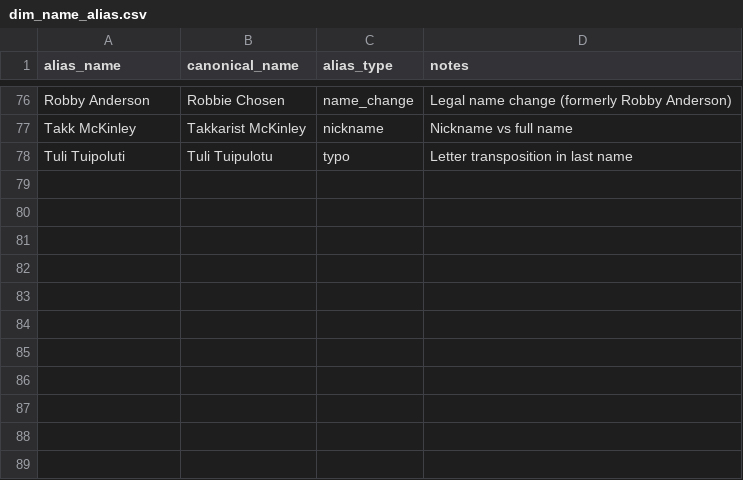
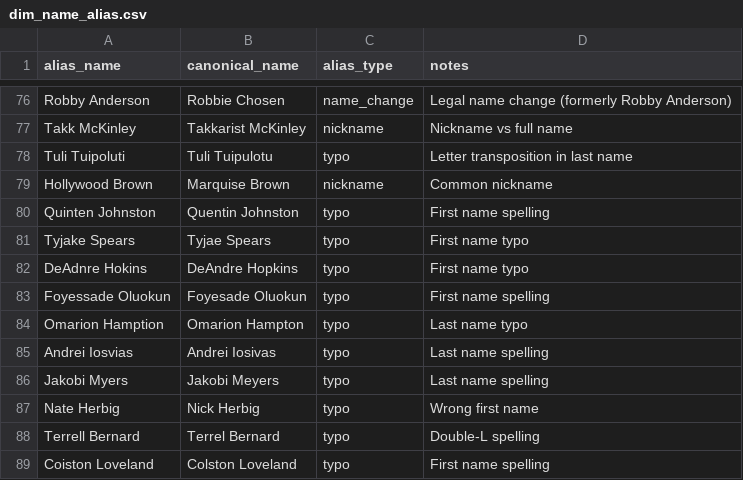
Before and after one commit to zazu-22/ff_data_analytics, a CSV file: dbt/ff_analytics/seeds/dim_name_alias.csv, drawn as a sheet; only a part is shown, gaps mark what is left out; the diff names each change by its address in the sheet, - before the commit and + after, or states it on an @@ line.

```diff
--- a/dbt/ff_analytics/seeds/dim_name_alias.csv
+++ b/dbt/ff_analytics/seeds/dim_name_alias.csv
+row 79: Hollywood Brown | Marquise Brown | nickname | Common nickname
+row 80: Quinten Johnston | Quentin Johnston | typo | First name spelling
+row 81: Tyjake Spears | Tyjae Spears | typo | First name typo
+row 82: DeAdnre Hokins | DeAndre Hopkins | typo | First name typo
+row 83: Foyessade Oluokun | Foyesade Oluokun | typo | First name spelling
+row 84: Omarion Hamption | Omarion Hampton | typo | Last name typo
+row 85: Andrei Iosvias | Andrei Iosivas | typo | Last name spelling
+row 86: Jakobi Myers | Jakobi Meyers | typo | Last name spelling
+row 87: Nate Herbig | Nick Herbig | typo | Wrong first name
+row 88: Terrell Bernard | Terrel Bernard | typo | Double-L spelling
+row 89: Coiston Loveland | Colston Loveland | typo | First name spelling
```
Also changed, not shown: 4 other files.
